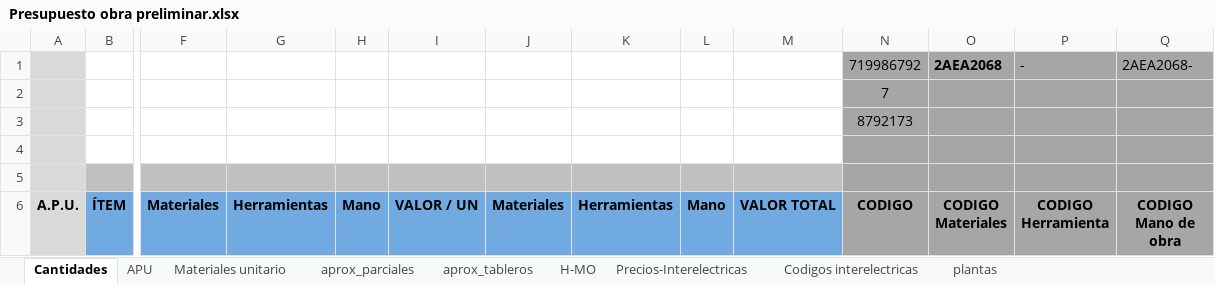
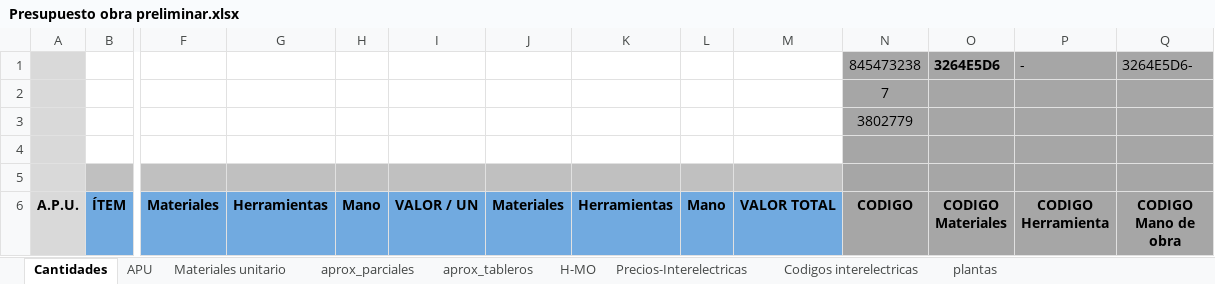
Before and after one commit to luised89/presupower, an Excel workbook: src/main/resources/Presupuesto obra preliminar.xlsx, sheet Cantidades, drawn as a sheet; only a part is shown, gaps mark what is left out; values as stored, in another font and other column widths than the file's, no borders; conditional formats not drawn; removed rows and columns are numbered as before the commit, all else as after; rows hold the shown columns only; the diff names each change by its address in the sheet, - before the commit and + after, or states it on an @@ line.

```diff
--- a/src/main/resources/Presupuesto obra preliminar.xlsx (sheet Cantidades)
+++ b/src/main/resources/Presupuesto obra preliminar.xlsx (sheet Cantidades)
-row 1:  |  |  |  |  |  |  |  |  |  | 719986792 | 2AEA2068 | - | 2AEA2068-
+row 1:  |  |  |  |  |  |  |  |  |  | 845473238 | 3264E5D6 | - | 3264E5D6-
-N3 (CODIGO): 8792173
+N3 (CODIGO): 3802779
```
Also changed, not shown: sheet Materiales unitario, src/main/resources/PresX.xlsx, src/main/resources/Presupuesto 0.xlsx, 3 other files.
